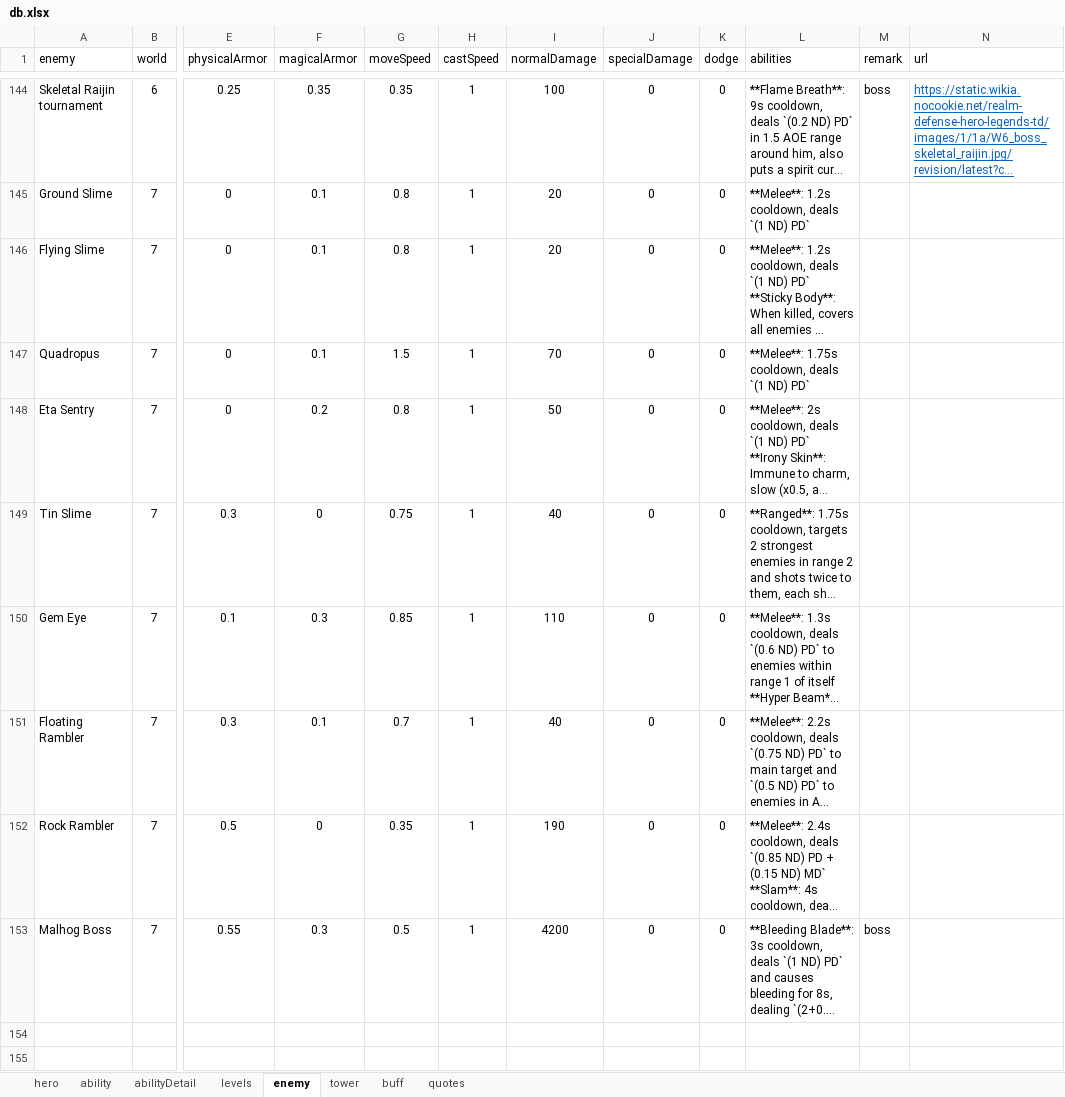
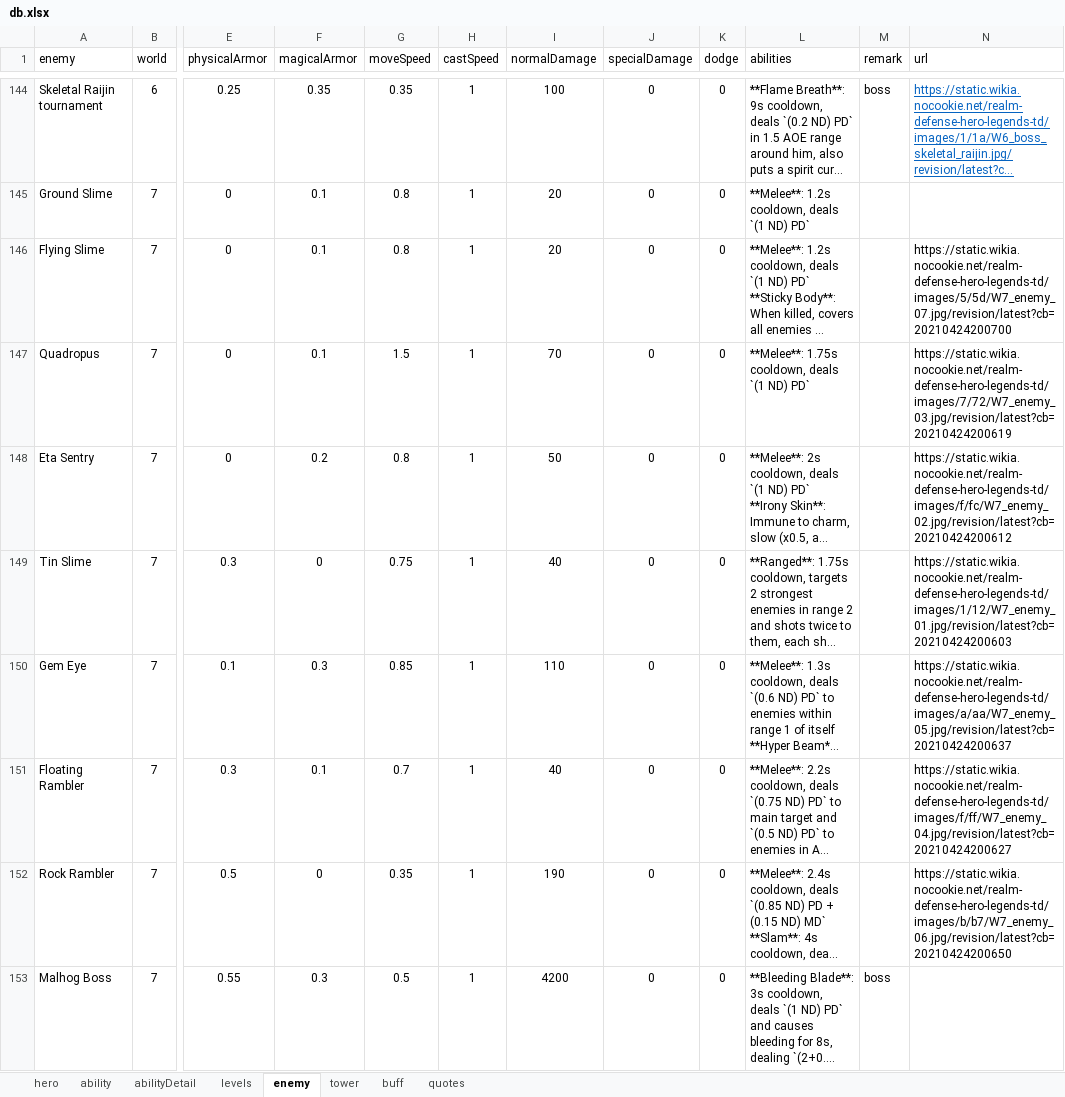
Before and after one commit to AlexP55/CyraBot, an Excel workbook: db/db.xlsx, sheet enemy, drawn as a sheet; only a part is shown, gaps mark what is left out; long unchanged cells end in …; values as stored, in another font and other column widths than the file's, no borders; the diff names each change by its address in the sheet, - before the commit and + after, or states it on an @@ line.

```diff
--- a/db/db.xlsx (sheet enemy)
+++ b/db/db.xlsx (sheet enemy)
-N146 (url): (empty)
+N146 (url): https://static.wikia.nocookie.net/realm-defense-hero-legends-td/images/5/5d/W7_enemy_07.jpg/revision/latest?cb=20210424200700
-N147 (url): (empty)
+N147 (url): https://static.wikia.nocookie.net/realm-defense-hero-legends-td/images/7/72/W7_enemy_03.jpg/revision/latest?cb=20210424200619
-N148 (url): (empty)
+N148 (url): https://static.wikia.nocookie.net/realm-defense-hero-legends-td/images/f/fc/W7_enemy_02.jpg/revision/latest?cb=20210424200612
-N149 (url): (empty)
+N149 (url): https://static.wikia.nocookie.net/realm-defense-hero-legends-td/images/1/12/W7_enemy_01.jpg/revision/latest?cb=20210424200603
-N150 (url): (empty)
+N150 (url): https://static.wikia.nocookie.net/realm-defense-hero-legends-td/images/a/aa/W7_enemy_05.jpg/revision/latest?cb=20210424200637
-N151 (url): (empty)
+N151 (url): https://static.wikia.nocookie.net/realm-defense-hero-legends-td/images/f/ff/W7_enemy_04.jpg/revision/latest?cb=20210424200627
-N152 (url): (empty)
+N152 (url): https://static.wikia.nocookie.net/realm-defense-hero-legends-td/images/b/b7/W7_enemy_06.jpg/revision/latest?cb=20210424200650
```
Also changed, not shown: sheet tower, sheet levels.
